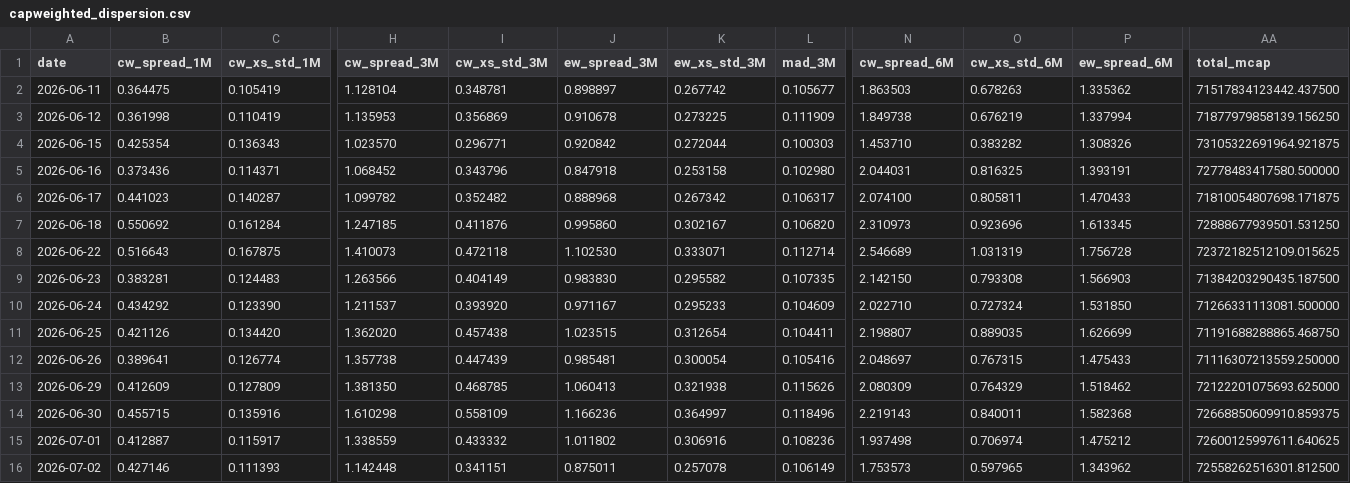
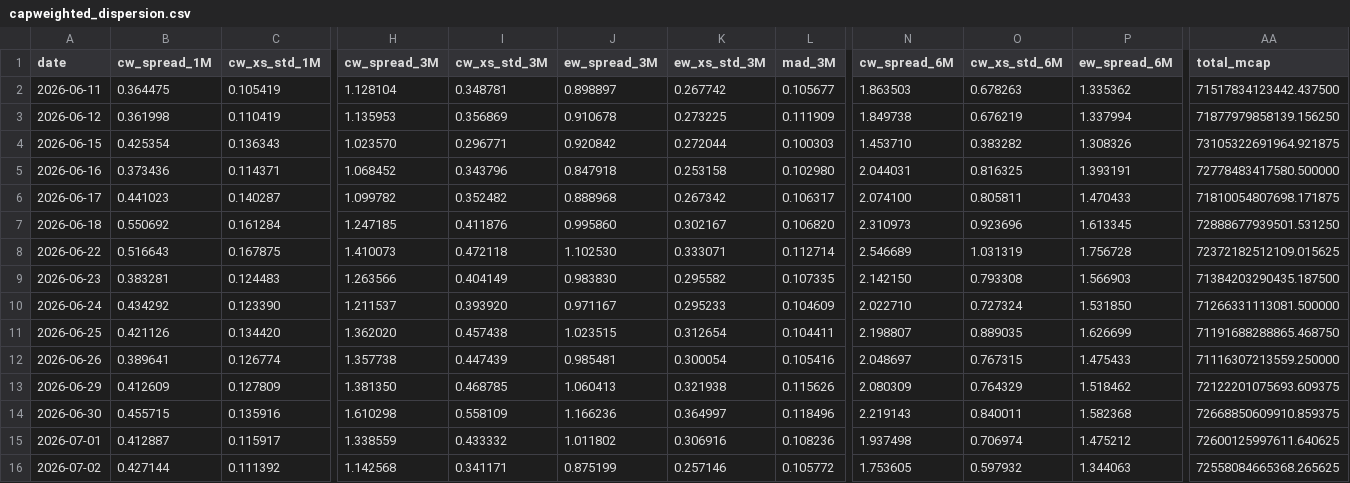
Before and after one commit to vpansare1/sp500-dispersion, a CSV file: data/capweighted_dispersion.csv, drawn as a sheet; only a part is shown, gaps mark what is left out; the diff covers the shown part only; the diff names each change by its address in the sheet, - before the commit and + after, or states it on an @@ line.

```diff
--- a/data/capweighted_dispersion.csv
+++ b/data/capweighted_dispersion.csv
-AA13 (total_mcap): 72122201075693.625000
+AA13 (total_mcap): 72122201075693.609375
-B16 (cw_spread_1M): 0.427146
+B16 (cw_spread_1M): 0.427144
-C16 (cw_xs_std_1M): 0.111393
+C16 (cw_xs_std_1M): 0.111392
-H16 (cw_spread_3M): 1.142448
+H16 (cw_spread_3M): 1.142568
-I16 (cw_xs_std_3M): 0.341151
+I16 (cw_xs_std_3M): 0.341171
-J16 (ew_spread_3M): 0.875011
+J16 (ew_spread_3M): 0.875199
-K16 (ew_xs_std_3M): 0.257078
+K16 (ew_xs_std_3M): 0.257146
-L16 (mad_3M): 0.106149
+L16 (mad_3M): 0.105772
-N16 (cw_spread_6M): 1.753573
+N16 (cw_spread_6M): 1.753605
-O16 (cw_xs_std_6M): 0.597965
+O16 (cw_xs_std_6M): 0.597932
-P16 (ew_spread_6M): 1.343962
+P16 (ew_spread_6M): 1.344063
-AA16 (total_mcap): 72558262516301.812500
+AA16 (total_mcap): 72558084665368.265625
```
Also changed, not shown: 7 edited cells elsewhere in this file, 10 other files.
